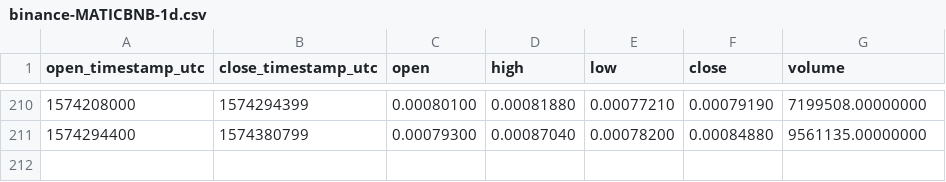
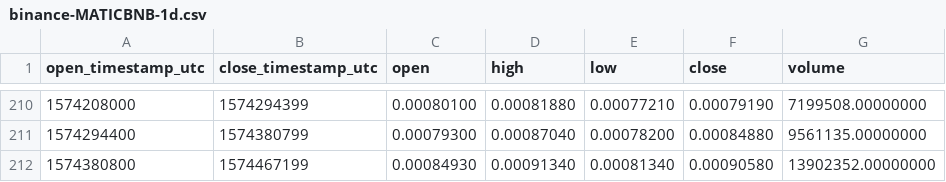
Before and after one commit to cryptobigbro/binance-MATICBNB, a CSV file: binance-MATICBNB-1d.csv, drawn as a sheet; only a part is shown, gaps mark what is left out; the diff names each change by its address in the sheet, - before the commit and + after, or states it on an @@ line.

```diff
--- a/binance-MATICBNB-1d.csv
+++ b/binance-MATICBNB-1d.csv
+row 212: 1574380800 | 1574467199 | 0.00084930 | 0.00091340 | 0.00081340 | 0.00090580 | 13902352.00000000
```
Also changed, not shown: binance-MATICBNB-1h.csv.
